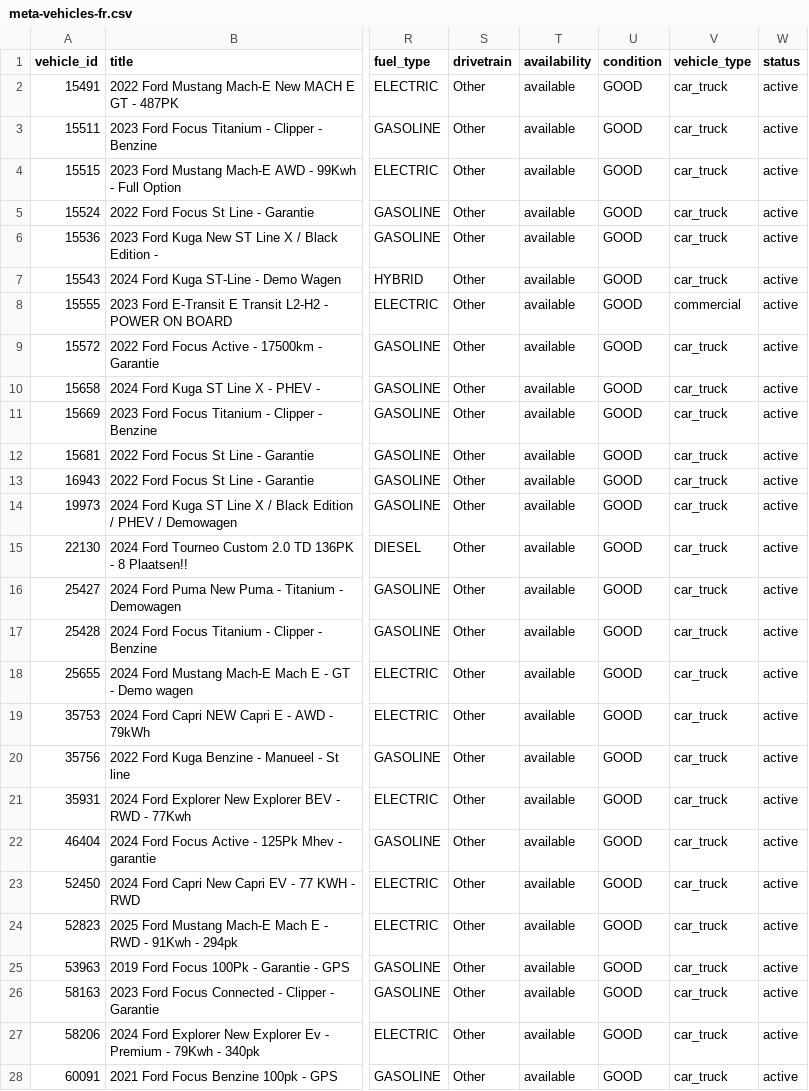
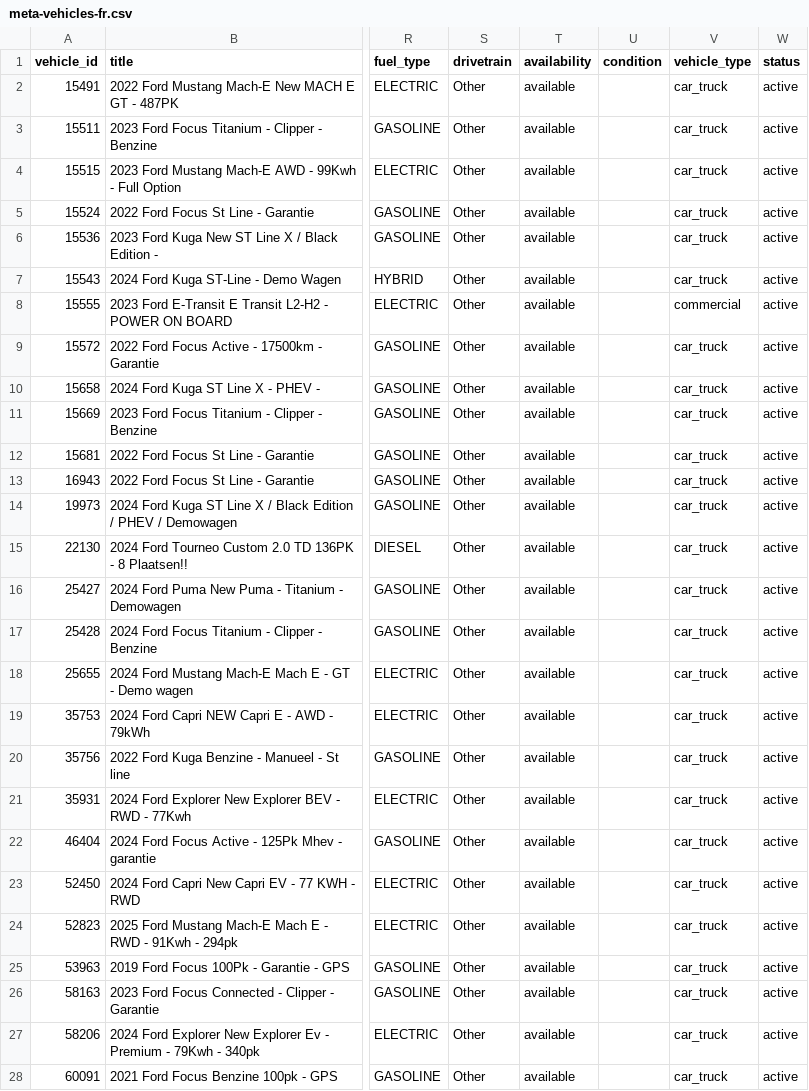
Before and after one commit to Abautomotivesven/adv-vehicle-feeds, a CSV file: docs/meta-vehicles-fr.csv, drawn as a sheet; only a part is shown, gaps mark what is left out; the diff covers the shown part only; the diff names each change by its address in the sheet, - before the commit and + after, or states it on an @@ line.

```diff
--- a/docs/meta-vehicles-fr.csv
+++ b/docs/meta-vehicles-fr.csv
-U2:U28 (condition): GOOD
+U2:U28 (condition): (empty)
```
Also changed, not shown: 77 edited cells elsewhere in this file, docs/meta-vehicles-nl.csv, 7 other files.
